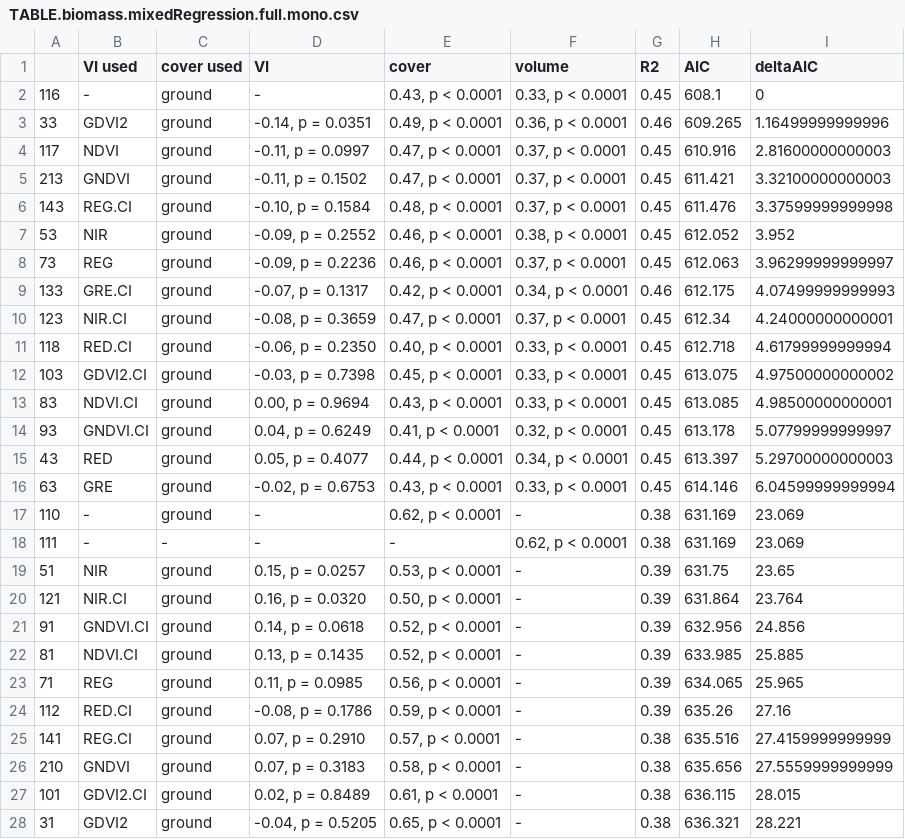
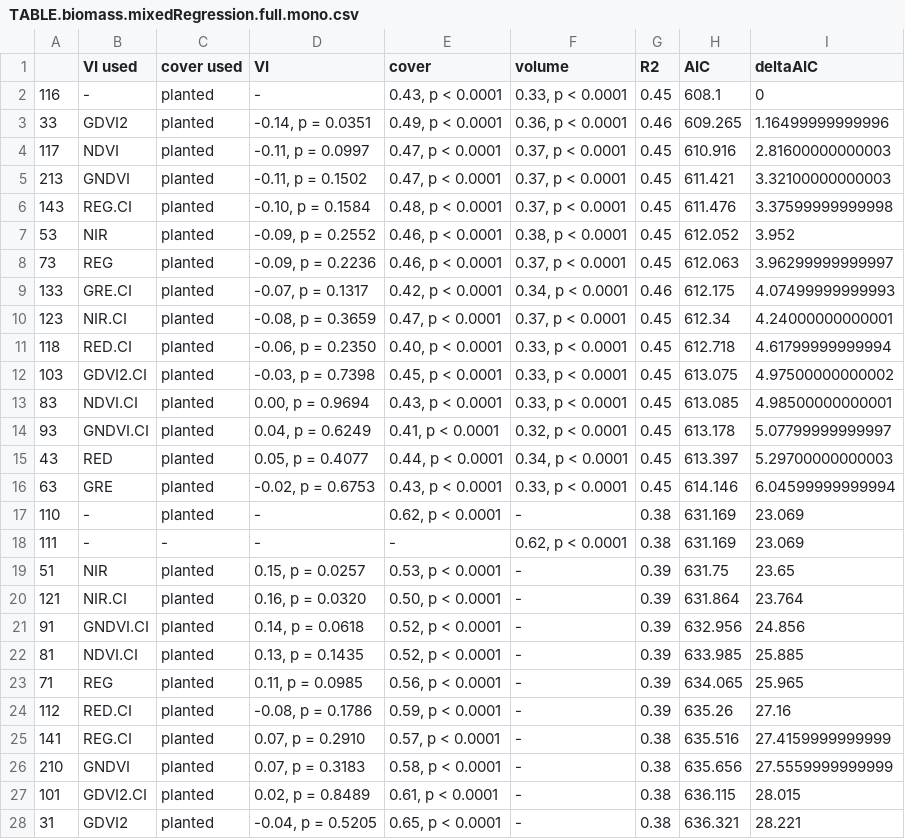
Before and after one commit to andrew-hipp/prairie-biomass-2018, a CSV file: OUT/TABLE.biomass.mixedRegression.full.mono.csv, drawn as a sheet; only a part is shown; the diff covers the shown part only.

```diff
--- a/OUT/TABLE.biomass.mixedRegression.full.mono.csv
+++ b/OUT/TABLE.biomass.mixedRegression.full.mono.csv
@@ -1,28 +1,28 @@
 "","VI used","cover used","VI","cover","volume","R2","AIC","deltaAIC"
-"116","-","ground","-","0.43, p < 0.0001","0.33, p < 0.0001",0.45,608.1,0
-"33","GDVI2","ground","-0.14, p = 0.0351","0.49, p < 0.0001","0.36, p < 0.0001",0.46,609.265,1.16499999999996
-"117","NDVI","ground","-0.11, p = 0.0997","0.47, p < 0.0001","0.37, p < 0.0001",0.45,610.916,2.81600000000003
-"213","GNDVI","ground","-0.11, p = 0.1502","0.47, p < 0.0001","0.37, p < 0.0001",0.45,611.421,3.32100000000003
-"143","REG.CI","ground","-0.10, p = 0.1584","0.48, p < 0.0001","0.37, p < 0.0001",0.45,611.476,3.37599999999998
-"53","NIR","ground","-0.09, p = 0.2552","0.46, p < 0.0001","0.38, p < 0.0001",0.45,612.052,3.952
-"73","REG","ground","-0.09, p = 0.2236","0.46, p < 0.0001","0.37, p < 0.0001",0.45,612.063,3.96299999999997
-"133","GRE.CI","ground","-0.07, p = 0.1317","0.42, p < 0.0001","0.34, p < 0.0001",0.46,612.175,4.07499999999993
-"123","NIR.CI","ground","-0.08, p = 0.3659","0.47, p < 0.0001","0.37, p < 0.0001",0.45,612.34,4.24000000000001
-"118","RED.CI","ground","-0.06, p = 0.2350","0.40, p < 0.0001","0.33, p < 0.0001",0.45,612.718,4.61799999999994
-"103","GDVI2.CI","ground","-0.03, p = 0.7398","0.45, p < 0.0001","0.33, p < 0.0001",0.45,613.075,4.97500000000002
-"83","NDVI.CI","ground","0.00, p = 0.9694","0.43, p < 0.0001","0.33, p < 0.0001",0.45,613.085,4.98500000000001
-"93","GNDVI.CI","ground","0.04, p = 0.6249","0.41, p < 0.0001","0.32, p < 0.0001",0.45,613.178,5.07799999999997
-"43","RED","ground","0.05, p = 0.4077","0.44, p < 0.0001","0.34, p < 0.0001",0.45,613.397,5.29700000000003
-"63","GRE","ground","-0.02, p = 0.6753","0.43, p < 0.0001","0.33, p < 0.0001",0.45,614.146,6.04599999999994
-"110","-","ground","-","0.62, p < 0.0001","-",0.38,631.169,23.069
+"116","-","planted","-","0.43, p < 0.0001","0.33, p < 0.0001",0.45,608.1,0
+"33","GDVI2","planted","-0.14, p = 0.0351","0.49, p < 0.0001","0.36, p < 0.0001",0.46,609.265,1.16499999999996
+"117","NDVI","planted","-0.11, p = 0.0997","0.47, p < 0.0001","0.37, p < 0.0001",0.45,610.916,2.81600000000003
+"213","GNDVI","planted","-0.11, p = 0.1502","0.47, p < 0.0001","0.37, p < 0.0001",0.45,611.421,3.32100000000003
+"143","REG.CI","planted","-0.10, p = 0.1584","0.48, p < 0.0001","0.37, p < 0.0001",0.45,611.476,3.37599999999998
+"53","NIR","planted","-0.09, p = 0.2552","0.46, p < 0.0001","0.38, p < 0.0001",0.45,612.052,3.952
+"73","REG","planted","-0.09, p = 0.2236","0.46, p < 0.0001","0.37, p < 0.0001",0.45,612.063,3.96299999999997
+"133","GRE.CI","planted","-0.07, p = 0.1317","0.42, p < 0.0001","0.34, p < 0.0001",0.46,612.175,4.07499999999993
+"123","NIR.CI","planted","-0.08, p = 0.3659","0.47, p < 0.0001","0.37, p < 0.0001",0.45,612.34,4.24000000000001
+"118","RED.CI","planted","-0.06, p = 0.2350","0.40, p < 0.0001","0.33, p < 0.0001",0.45,612.718,4.61799999999994
+"103","GDVI2.CI","planted","-0.03, p = 0.7398","0.45, p < 0.0001","0.33, p < 0.0001",0.45,613.075,4.97500000000002
+"83","NDVI.CI","planted","0.00, p = 0.9694","0.43, p < 0.0001","0.33, p < 0.0001",0.45,613.085,4.98500000000001
+"93","GNDVI.CI","planted","0.04, p = 0.6249","0.41, p < 0.0001","0.32, p < 0.0001",0.45,613.178,5.07799999999997
+"43","RED","planted","0.05, p = 0.4077","0.44, p < 0.0001","0.34, p < 0.0001",0.45,613.397,5.29700000000003
+"63","GRE","planted","-0.02, p = 0.6753","0.43, p < 0.0001","0.33, p < 0.0001",0.45,614.146,6.04599999999994
+"110","-","planted","-","0.62, p < 0.0001","-",0.38,631.169,23.069
 "111","-","-","-","-","0.62, p < 0.0001",0.38,631.169,23.069
-"51","NIR","ground","0.15, p = 0.0257","0.53, p < 0.0001","-",0.39,631.75,23.65
-"121","NIR.CI","ground","0.16, p = 0.0320","0.50, p < 0.0001","-",0.39,631.864,23.764
-"91","GNDVI.CI","ground","0.14, p = 0.0618","0.52, p < 0.0001","-",0.39,632.956,24.856
-"81","NDVI.CI","ground","0.13, p = 0.1435","0.52, p < 0.0001","-",0.39,633.985,25.885
-"71","REG","ground","0.11, p = 0.0985","0.56, p < 0.0001","-",0.39,634.065,25.965
-"112","RED.CI","ground","-0.08, p = 0.1786","0.59, p < 0.0001","-",0.39,635.26,27.16
-"141","REG.CI","ground","0.07, p = 0.2910","0.57, p < 0.0001","-",0.38,635.516,27.4159999999999
-"210","GNDVI","ground","0.07, p = 0.3183","0.58, p < 0.0001","-",0.38,635.656,27.5559999999999
-"101","GDVI2.CI","ground","0.02, p = 0.8489","0.61, p < 0.0001","-",0.38,636.115,28.015
-"31","GDVI2","ground","-0.04, p = 0.5205","0.65, p < 0.0001","-",0.38,636.321,28.221
+"51","NIR","planted","0.15, p = 0.0257","0.53, p < 0.0001","-",0.39,631.75,23.65
+"121","NIR.CI","planted","0.16, p = 0.0320","0.50, p < 0.0001","-",0.39,631.864,23.764
+"91","GNDVI.CI","planted","0.14, p = 0.0618","0.52, p < 0.0001","-",0.39,632.956,24.856
+"81","NDVI.CI","planted","0.13, p = 0.1435","0.52, p < 0.0001","-",0.39,633.985,25.885
+"71","REG","planted","0.11, p = 0.0985","0.56, p < 0.0001","-",0.39,634.065,25.965
+"112","RED.CI","planted","-0.08, p = 0.1786","0.59, p < 0.0001","-",0.39,635.26,27.16
+"141","REG.CI","planted","0.07, p = 0.2910","0.57, p < 0.0001","-",0.38,635.516,27.4159999999999
+"210","GNDVI","planted","0.07, p = 0.3183","0.58, p < 0.0001","-",0.38,635.656,27.5559999999999
+"101","GDVI2.CI","planted","0.02, p = 0.8489","0.61, p < 0.0001","-",0.38,636.115,28.015
+"31","GDVI2","planted","-0.04, p = 0.5205","0.65, p < 0.0001","-",0.38,636.321,28.221
```
Also changed, not shown: 34 edited cells elsewhere in this file, OUT/TABLE.biomass.mixedRegression.full.all.csv, OUT/TABLE.biomass.mixedRegression.full.tmt.csv.
